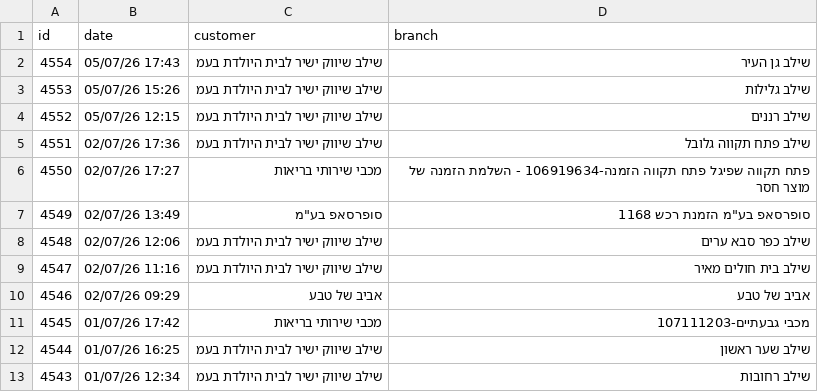
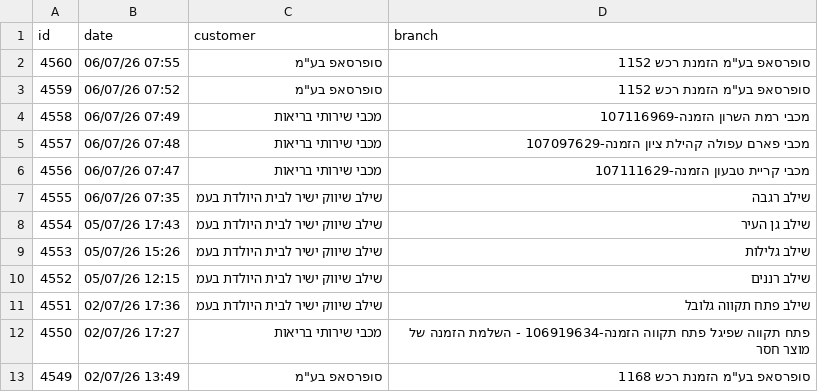
Before and after one commit to yonatan-avshalomov/-whatsapp-bot, a CSV file: senzey_data.csv, drawn as a sheet; only a part is shown; the shorter side is filled out with more unchanged rows.

```diff
--- a/senzey_data.csv
+++ b/senzey_data.csv
@@ -1,2 +1,8 @@
 id,date,customer,branch
+4560,06/07/26 07:55,"סופרסאפ בע""מ","סופרסאפ בע""מ הזמנת רכש 1152"
+4559,06/07/26 07:52,"סופרסאפ בע""מ","סופרסאפ בע""מ הזמנת רכש 1152"
+4558,06/07/26 07:49,מכבי שירותי בריאות,מכבי רמת השרון הזמנה-107116969
+4557,06/07/26 07:48,מכבי שירותי בריאות,מכבי פארם עפולה קהילת ציון הזמנה-107097629
+4556,06/07/26 07:47,מכבי שירותי בריאות,מכבי קריית טבעון הזמנה-107111629
+4555,06/07/26 07:35,שילב שיווק ישיר לבית היולדת בעמ,שילב רגבה
 4554,05/07/26 17:43,שילב שיווק ישיר לבית היולדת בעמ,שילב גן העיר
```
